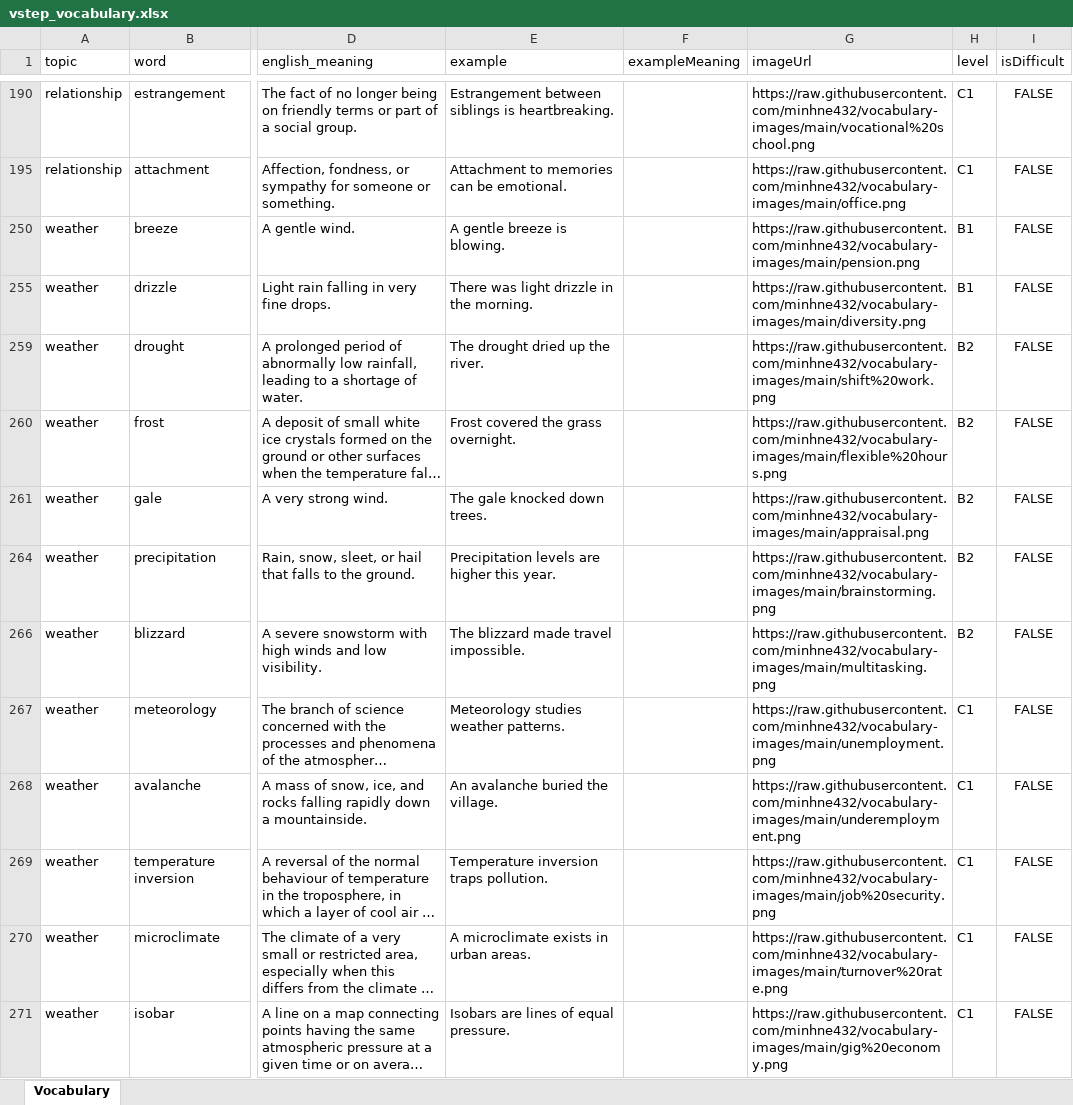
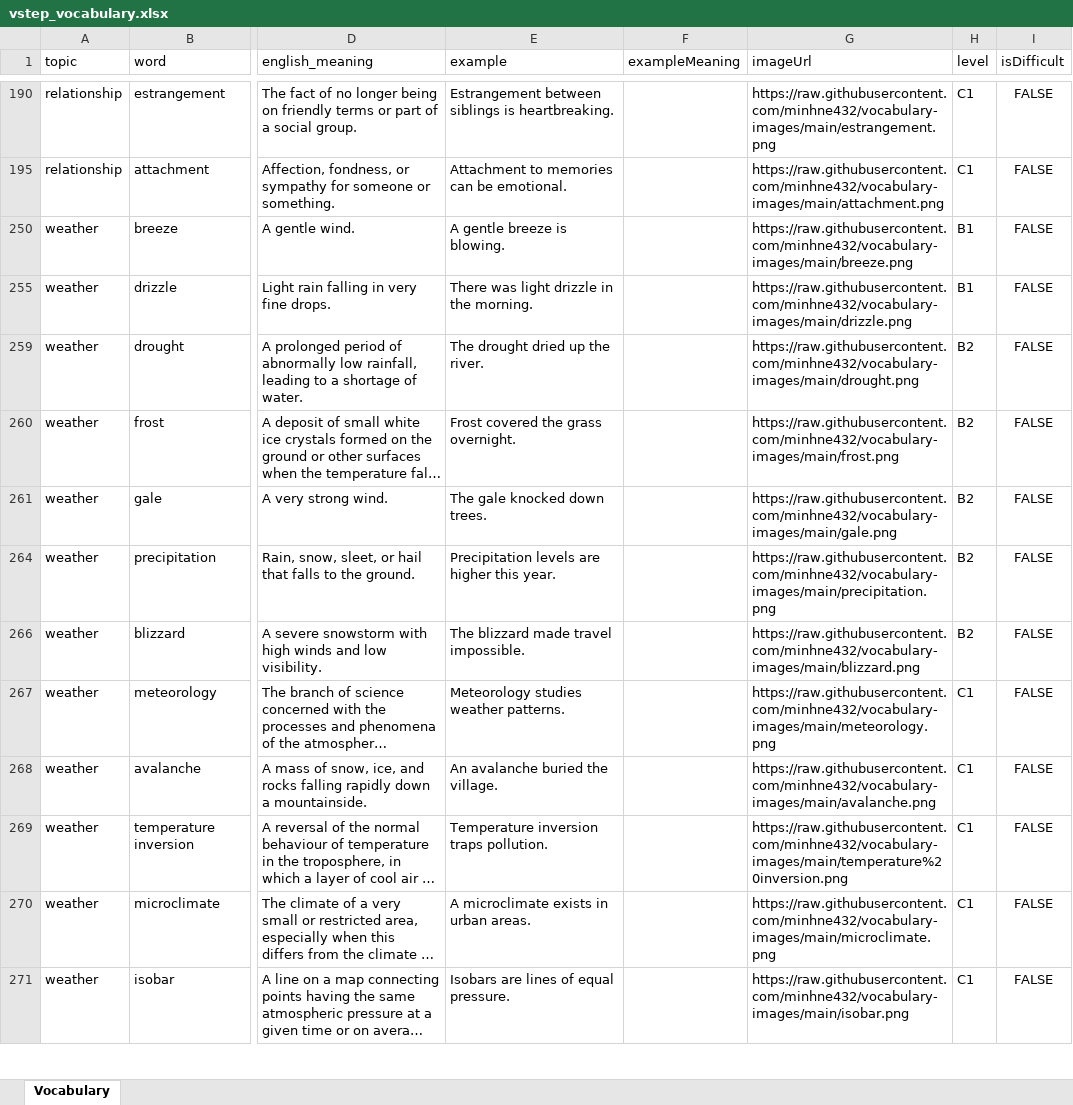
Before and after one commit to minhne432/vob-data, an Excel workbook: vstep_vocabulary.xlsx, sheet Vocabulary, drawn as a sheet; only a part is shown, gaps mark what is left out; long unchanged cells end in …; values as stored, in another font and other column widths than the file's, no borders; table styles not drawn; the diff covers the shown part only; the diff names each change by its address in the sheet, - before the commit and + after, or states it on an @@ line.

```diff
--- a/vstep_vocabulary.xlsx (sheet Vocabulary)
+++ b/vstep_vocabulary.xlsx (sheet Vocabulary)
-G190 (imageUrl): https://raw.githubusercontent.com/minhne432/vocabulary-images/main/vocational%20school.png
+G190 (imageUrl): https://raw.githubusercontent.com/minhne432/vocabulary-images/main/estrangement.png
-G195 (imageUrl): https://raw.githubusercontent.com/minhne432/vocabulary-images/main/office.png
+G195 (imageUrl): https://raw.githubusercontent.com/minhne432/vocabulary-images/main/attachment.png
-G250 (imageUrl): https://raw.githubusercontent.com/minhne432/vocabulary-images/main/pension.png
+G250 (imageUrl): https://raw.githubusercontent.com/minhne432/vocabulary-images/main/breeze.png
-G255 (imageUrl): https://raw.githubusercontent.com/minhne432/vocabulary-images/main/diversity.png
+G255 (imageUrl): https://raw.githubusercontent.com/minhne432/vocabulary-images/main/drizzle.png
-G259 (imageUrl): https://raw.githubusercontent.com/minhne432/vocabulary-images/main/shift%20work.png
+G259 (imageUrl): https://raw.githubusercontent.com/minhne432/vocabulary-images/main/drought.png
-G260 (imageUrl): https://raw.githubusercontent.com/minhne432/vocabulary-images/main/flexible%20hours.png
+G260 (imageUrl): https://raw.githubusercontent.com/minhne432/vocabulary-images/main/frost.png
-G261 (imageUrl): https://raw.githubusercontent.com/minhne432/vocabulary-images/main/appraisal.png
+G261 (imageUrl): https://raw.githubusercontent.com/minhne432/vocabulary-images/main/gale.png
-G264 (imageUrl): https://raw.githubusercontent.com/minhne432/vocabulary-images/main/brainstorming.png
+G264 (imageUrl): https://raw.githubusercontent.com/minhne432/vocabulary-images/main/precipitation.png
-G266 (imageUrl): https://raw.githubusercontent.com/minhne432/vocabulary-images/main/multitasking.png
+G266 (imageUrl): https://raw.githubusercontent.com/minhne432/vocabulary-images/main/blizzard.png
-G267 (imageUrl): https://raw.githubusercontent.com/minhne432/vocabulary-images/main/unemployment.png
+G267 (imageUrl): https://raw.githubusercontent.com/minhne432/vocabulary-images/main/meteorology.png
-G268 (imageUrl): https://raw.githubusercontent.com/minhne432/vocabulary-images/main/underemployment.png
+G268 (imageUrl): https://raw.githubusercontent.com/minhne432/vocabulary-images/main/avalanche.png
-G269 (imageUrl): https://raw.githubusercontent.com/minhne432/vocabulary-images/main/job%20security.png
+G269 (imageUrl): https://raw.githubusercontent.com/minhne432/vocabulary-images/main/temperature%20inversion.png
-G270 (imageUrl): https://raw.githubusercontent.com/minhne432/vocabulary-images/main/turnover%20rate.png
+G270 (imageUrl): https://raw.githubusercontent.com/minhne432/vocabulary-images/main/microclimate.png
-G271 (imageUrl): https://raw.githubusercontent.com/minhne432/vocabulary-images/main/gig%20economy.png
+G271 (imageUrl): https://raw.githubusercontent.com/minhne432/vocabulary-images/main/isobar.png
```
Also changed, not shown: 88 edited cells elsewhere in this sheet.
